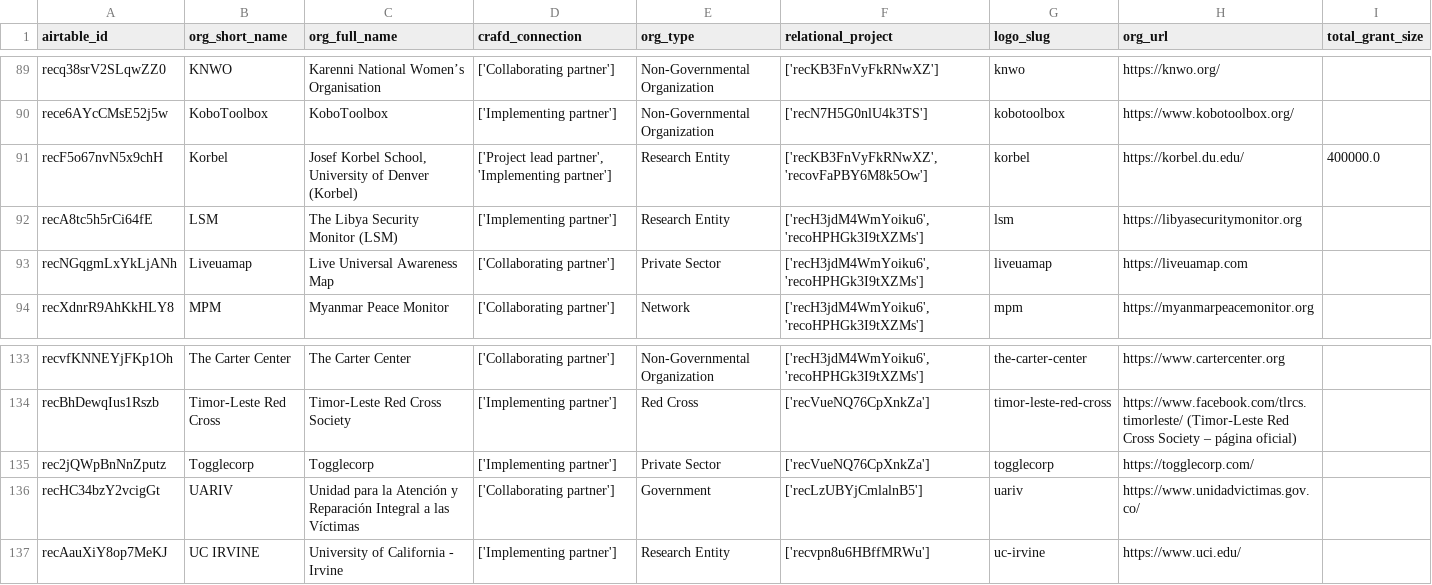
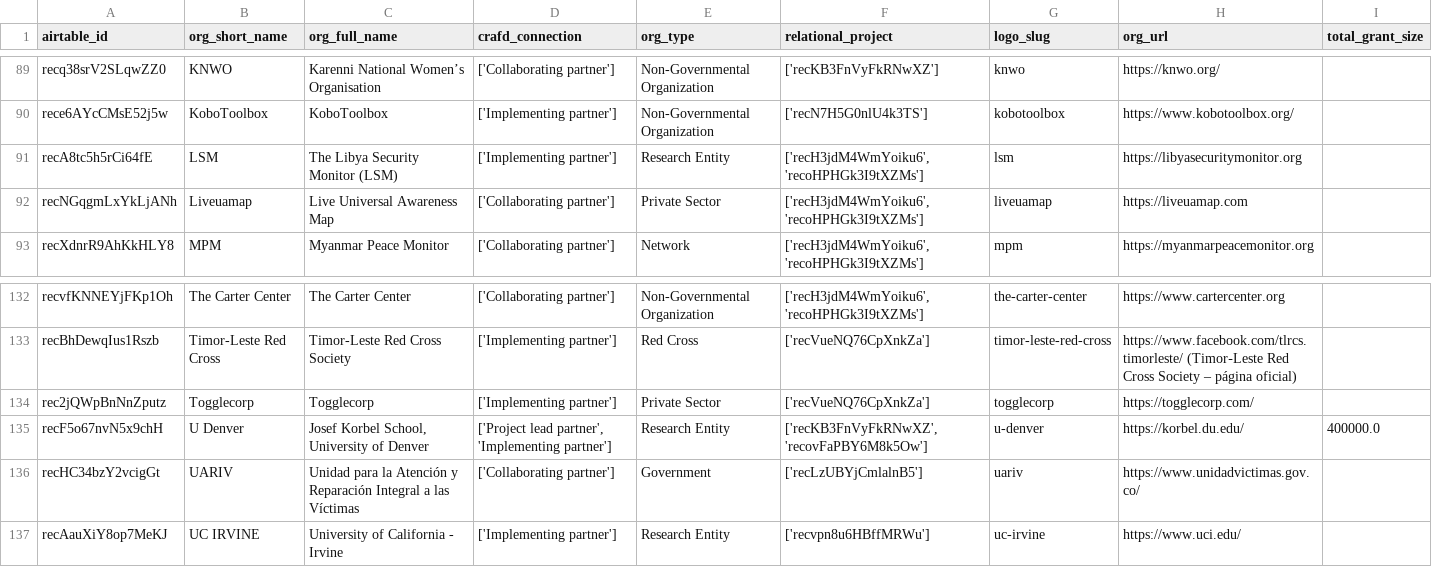
Before and after one commit to ComplexRiskAnalyticsFund/crafd-donor-portal, a CSV file: data/processed/df_partners.csv, drawn as a sheet; only a part is shown, gaps mark what is left out; removed rows and columns are numbered as before the commit, all else as after; the diff names each change by its address in the sheet, - before the commit and + after, or states it on an @@ line.

```diff
--- a/data/processed/df_partners.csv
+++ b/data/processed/df_partners.csv
-row 91: recF5o67nvN5x9chH | Korbel | Josef Korbel School, University of Denver (Korbel) | ['Project lead partner', 'Implementing partner'] | Research Entity | ['recKB3FnVyFkRNwXZ', 'recovFaPBY6M8k5Ow'] | korbel | https://korbel.du.edu/ | 400000.0
+row 135: recF5o67nvN5x9chH | U Denver | Josef Korbel School, University of Denver | ['Project lead partner', 'Implementing partner'] | Research Entity | ['recKB3FnVyFkRNwXZ', 'recovFaPBY6M8k5Ow'] | u-denver | https://korbel.du.edu/ | 400000.0
```
Also changed, not shown: 6 other files.
